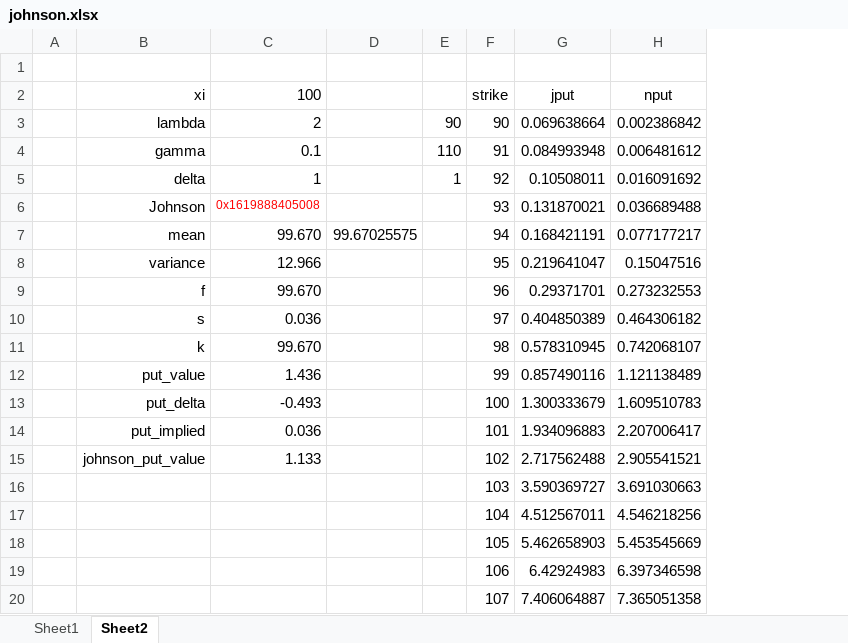
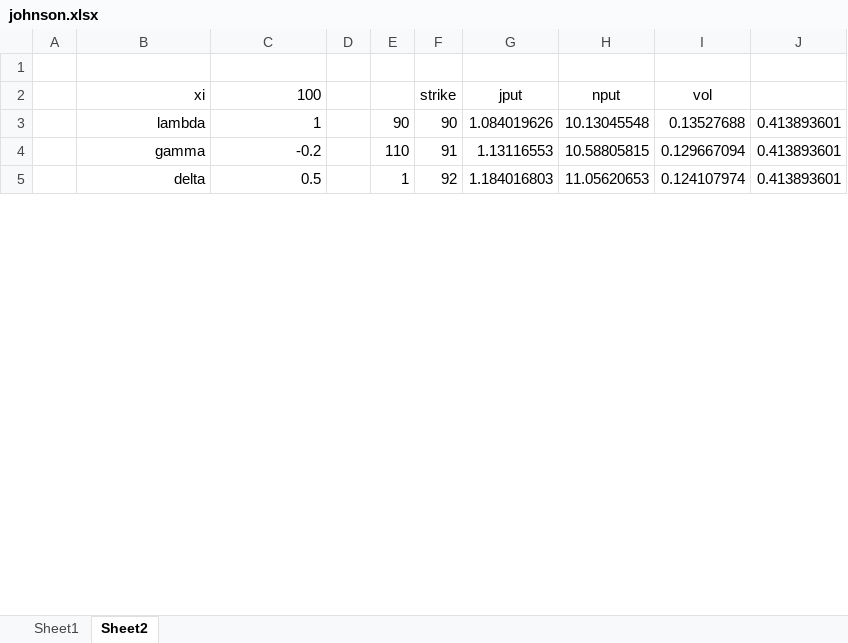
Before and after one commit to keithalewis/fms_johnson, an Excel workbook: xll_johnson/johnson.xlsx, sheet Sheet2, drawn as a sheet; only a part is shown; values as stored, in another font and other column widths than the file's, no borders; charts and pictures not drawn; removed rows and columns are numbered as before the commit, all else as after; the diff covers the shown part only; the diff names each change by its address in the sheet, - before the commit and + after, or states it on an @@ line.

Commit message:
implied vol

```diff
--- a/xll_johnson/johnson.xlsx (sheet Sheet2)
+++ b/xll_johnson/johnson.xlsx (sheet Sheet2)
-column D, empty
+column D, empty
+column I (vol), rows 3-5: 0.13527688 | 0.129667094 | 0.124107974
+column J, rows 3-5: all 0.413893601
-C3 (100): 2
+C3 (100): 1
-G3 (jput): 0.069638664
+G3 (jput): 1.084019626
-H3 (nput): 0.002386842
+H3 (nput): 10.13045548
-C4 (100): 0.1
+C4 (100): -0.2
-G4 (jput): 0.084993948
+G4 (jput): 1.13116553
-H4 (nput): 0.006481612
+H4 (nput): 10.58805815
-C5 (100): 1
+C5 (100): 0.5
-G5 (jput): 0.10508011
+G5 (jput): 1.184016803
-H5 (nput): 0.016091692
+H5 (nput): 11.05620653
-row 6:  | Johnson | 0x1619888405008 |  |  | 93 | 0.131870021 | 0.036689488
-row 7:  | mean | 99.670 | 99.67025575 |  | 94 | 0.168421191 | 0.077177217
-row 8:  | variance | 12.966 |  |  | 95 | 0.219641047 | 0.15047516
-row 9:  | f | 99.670 |  |  | 96 | 0.29371701 | 0.273232553
-row 10:  | s | 0.036 |  |  | 97 | 0.404850389 | 0.464306182
-row 11:  | k | 99.670 |  |  | 98 | 0.578310945 | 0.742068107
-row 12:  | put_value | 1.436 |  |  | 99 | 0.857490116 | 1.121138489
-row 13:  | put_delta | -0.493 |  |  | 100 | 1.300333679 | 1.609510783
-row 14:  | put_implied | 0.036 |  |  | 101 | 1.934096883 | 2.207006417
-row 15:  | johnson_put_value | 1.133 |  |  | 102 | 2.717562488 | 2.905541521
-row 16:  |  |  |  |  | 103 | 3.590369727 | 3.691030663
-row 17:  |  |  |  |  | 104 | 4.512567011 | 4.546218256
-row 18:  |  |  |  |  | 105 | 5.462658903 | 5.453545669
-row 19:  |  |  |  |  | 106 | 6.42924983 | 6.397346598
-row 20:  |  |  |  |  | 107 | 7.406064887 | 7.365051358
```
Also changed, not shown: 18 added rows and 3 removed rows elsewhere in this sheet, sheet Sheet1, charts or pictures.
